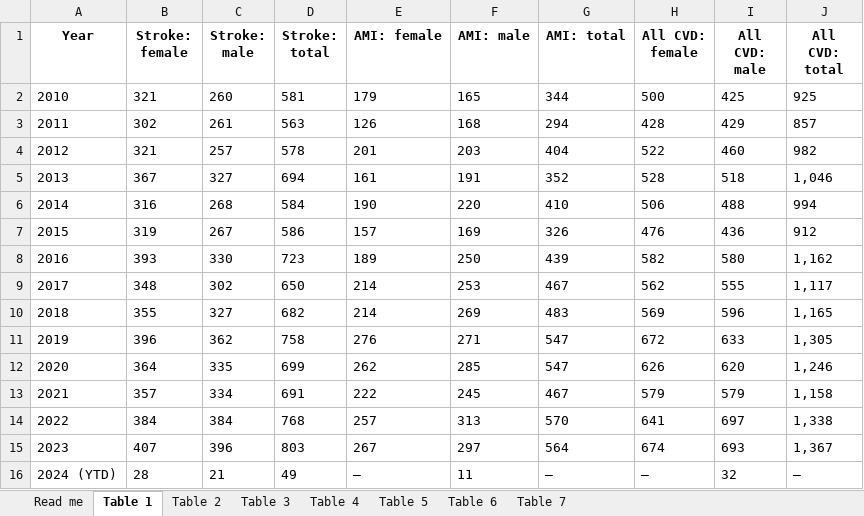
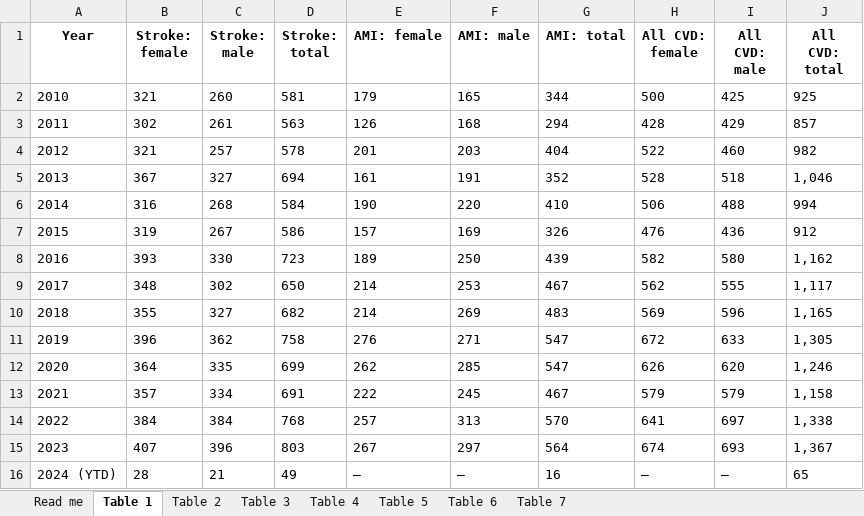
Before and after one commit to UWI-BNR/info-hub, an Excel workbook: outputs/public/tables/cvd/latest/workbook/workbook_cvd_annual_tabulations.xlsx, sheet Table 1, drawn as a sheet; values as stored, in another font and other column widths than the file's, no borders; the diff names each change by its address in the sheet, - before the commit and + after, or states it on an @@ line.

```diff
--- a/outputs/public/tables/cvd/latest/workbook/workbook_cvd_annual_tabulations.xlsx (sheet Table 1)
+++ b/outputs/public/tables/cvd/latest/workbook/workbook_cvd_annual_tabulations.xlsx (sheet Table 1)
-F16 (AMI: male): 11
+F16 (AMI: male): —
-G16 (AMI: total): —
+G16 (AMI: total): 16
-I16 (All CVD: male): 32
+I16 (All CVD: male): —
-J16 (All CVD: total): —
+J16 (All CVD: total): 65
```
Also changed, not shown: sheet Table 4, sheet Read me, outputs/public/tables/cvd/releases/cvd_tables_2024_01/workbook/workbook_cvd_annual_tabulations.xlsx, site/downloads/annual/cvd/latest/workbook/workbook_cvd_annual_tabulations.xlsx, 35 other files.
